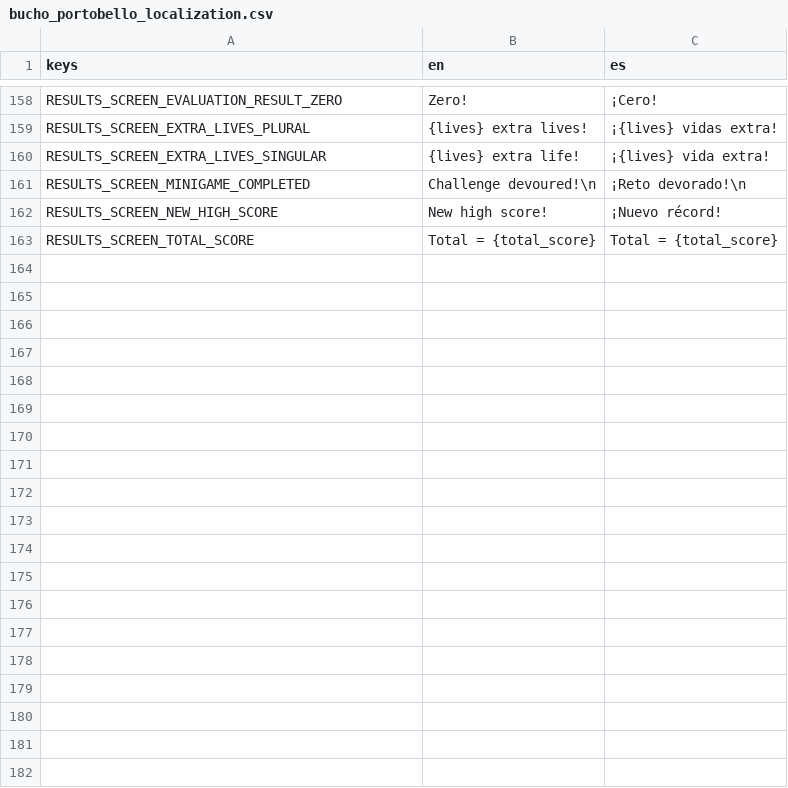
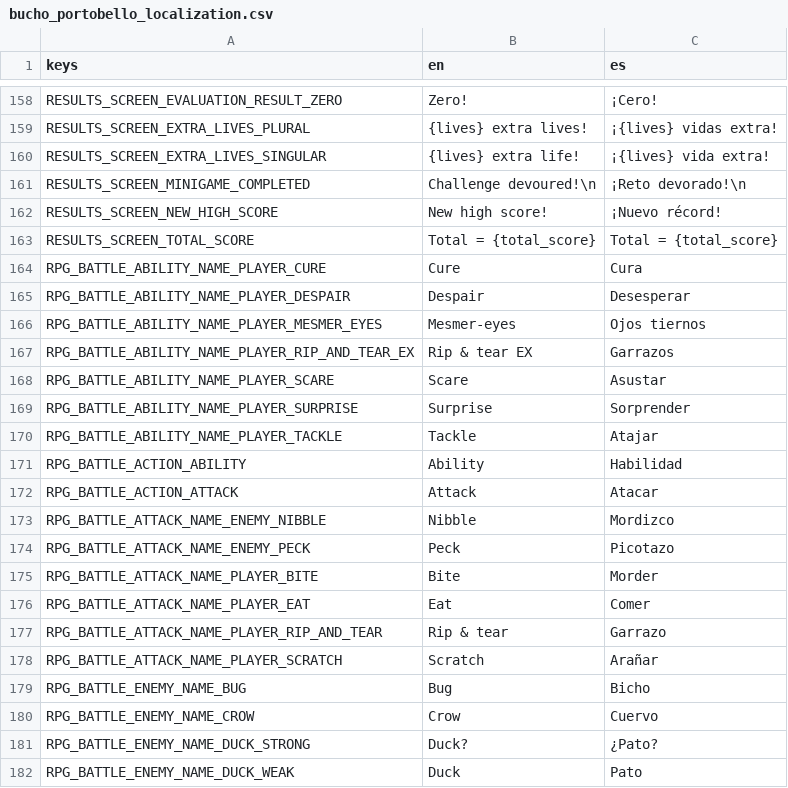
Before and after one commit to pyramid-seph/portobello, a CSV file: localization/bucho_portobello_localization.csv, drawn as a sheet; only a part is shown, gaps mark what is left out; the diff covers the shown part only.

Commit message:
Change some file names and add more localized strings related to the battle screen

```diff
--- a/localization/bucho_portobello_localization.csv
+++ b/localization/bucho_portobello_localization.csv
@@ -163 +163,20 @@ RESULTS_SCREEN_NEW_HIGH_SCORE,New high score!,¡Nuevo récord!
 RESULTS_SCREEN_TOTAL_SCORE,Total = {total_score},Total = {total_score}
+RPG_BATTLE_ABILITY_NAME_PLAYER_CURE,Cure,Cura
+RPG_BATTLE_ABILITY_NAME_PLAYER_DESPAIR,Despair,Desesperar
+RPG_BATTLE_ABILITY_NAME_PLAYER_MESMER_EYES,Mesmer-eyes,Ojos tiernos
+RPG_BATTLE_ABILITY_NAME_PLAYER_RIP_AND_TEAR_EX,Rip & tear EX,Garrazos
+RPG_BATTLE_ABILITY_NAME_PLAYER_SCARE,Scare,Asustar
+RPG_BATTLE_ABILITY_NAME_PLAYER_SURPRISE,Surprise,Sorprender
+RPG_BATTLE_ABILITY_NAME_PLAYER_TACKLE,Tackle,Atajar
+RPG_BATTLE_ACTION_ABILITY,Ability,Habilidad
+RPG_BATTLE_ACTION_ATTACK,Attack,Atacar
+RPG_BATTLE_ATTACK_NAME_ENEMY_NIBBLE,Nibble,Mordizco
+RPG_BATTLE_ATTACK_NAME_ENEMY_PECK,Peck,Picotazo
+RPG_BATTLE_ATTACK_NAME_PLAYER_BITE,Bite,Morder
+RPG_BATTLE_ATTACK_NAME_PLAYER_EAT,Eat,Comer
+RPG_BATTLE_ATTACK_NAME_PLAYER_RIP_AND_TEAR,Rip & tear,Garrazo
+RPG_BATTLE_ATTACK_NAME_PLAYER_SCRATCH,Scratch,Arañar
+RPG_BATTLE_ENEMY_NAME_BUG,Bug,Bicho
+RPG_BATTLE_ENEMY_NAME_CROW,Crow,Cuervo
+RPG_BATTLE_ENEMY_NAME_DUCK_STRONG,Duck?,¿Pato?
+RPG_BATTLE_ENEMY_NAME_DUCK_WEAK,Duck,Pato
```
Also changed, not shown: 30 added rows elsewhere in this file, 24 other files.
